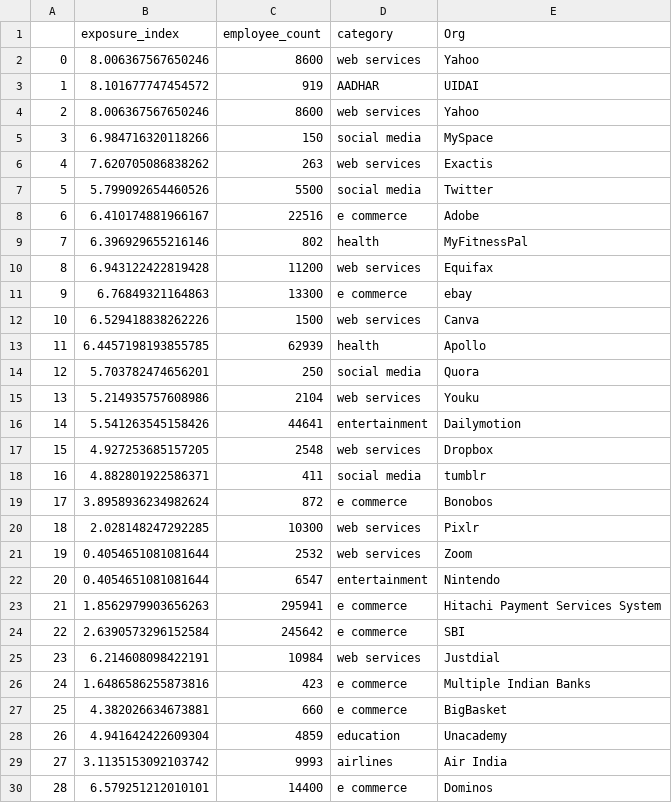
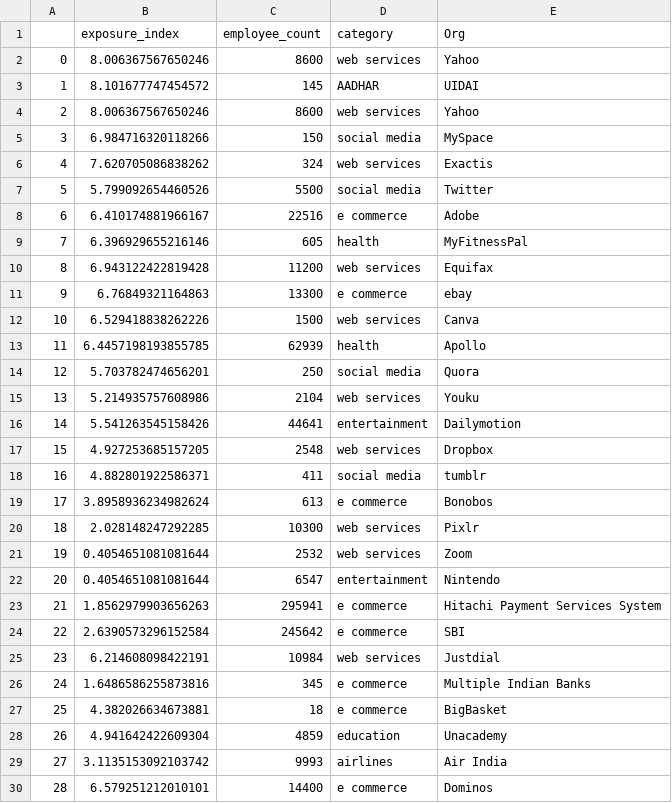
Before and after one commit to isbdiri/Data-Breach, a CSV file: collect_data/final/scatter_data.csv, drawn as a sheet.

Commit message:
prototype of Dash webpage made with all 3 charts(scatter, network, bar)

```diff
--- a/collect_data/final/scatter_data.csv
+++ b/collect_data/final/scatter_data.csv
@@ -2,9 +2,9 @@
 0,8.006367567650246,8600,web services,Yahoo
-1,8.101677747454572,919,AADHAR,UIDAI
+1,8.101677747454572,145,AADHAR,UIDAI
 2,8.006367567650246,8600,web services,Yahoo
 3,6.984716320118266,150,social media,MySpace
-4,7.620705086838262,263,web services,Exactis
+4,7.620705086838262,324,web services,Exactis
 5,5.799092654460526,5500,social media,Twitter
 6,6.410174881966167,22516,e commerce,Adobe
-7,6.396929655216146,802,health,MyFitnessPal
+7,6.396929655216146,605,health,MyFitnessPal
 8,6.943122422819428,11200,web services,Equifax
@@ -18,3 +18,3 @@
 16,4.882801922586371,411,social media,tumblr
-17,3.8958936234982624,872,e commerce,Bonobos
+17,3.8958936234982624,613,e commerce,Bonobos
 18,2.028148247292285,10300,web services,Pixlr
@@ -25,4 +25,4 @@
 23,6.214608098422191,10984,web services,Justdial
-24,1.6486586255873816,423,e commerce,Multiple Indian Banks
-25,4.382026634673881,660,e commerce,BigBasket
+24,1.6486586255873816,345,e commerce,Multiple Indian Banks
+25,4.382026634673881,18,e commerce,BigBasket
 26,4.941642422609304,4859,education,Unacademy
```
Also changed, not shown: collect_data/Classes_to_Cats.csv, 6 other files.
